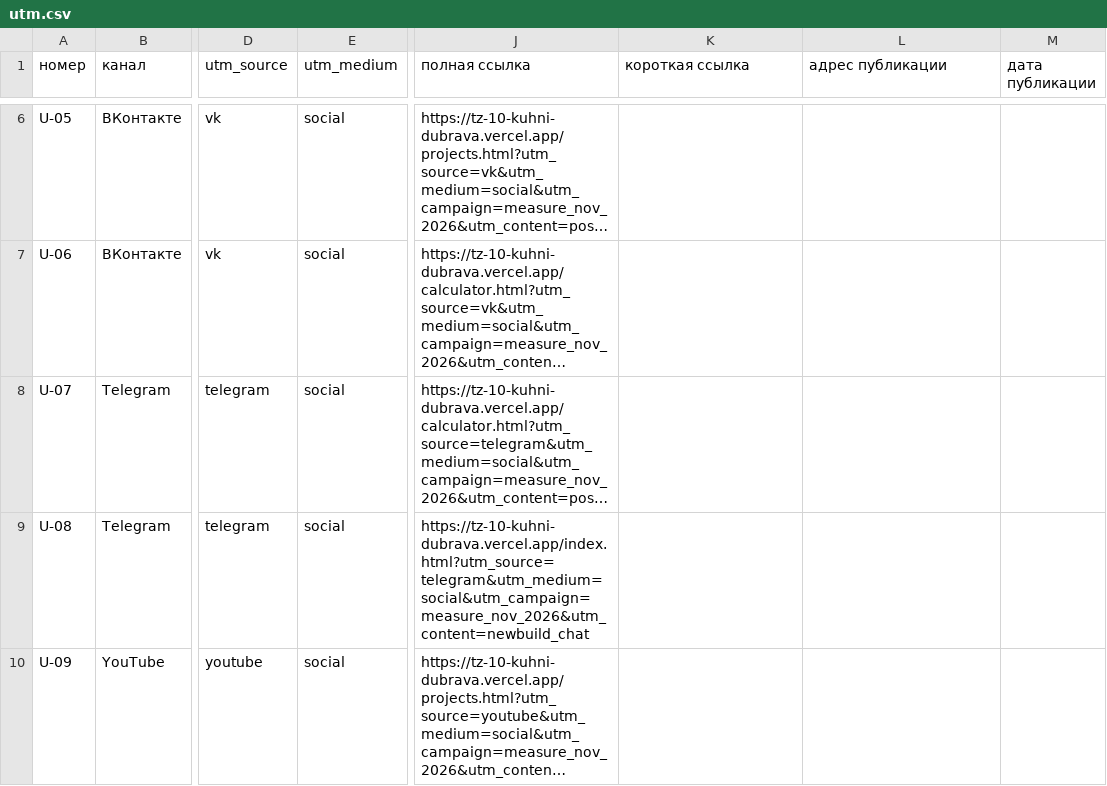
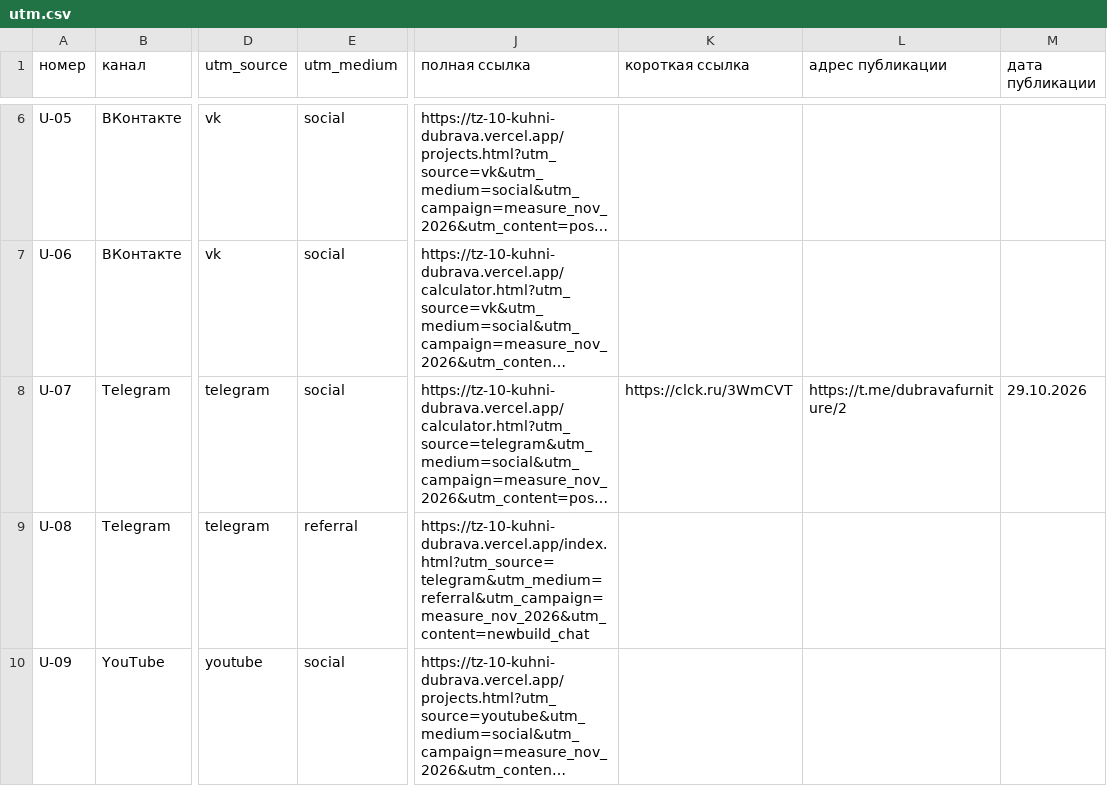
Before and after one commit to NoNamemik0/tz-10-kuhni-dubrava, a CSV file: docs/utm.csv, drawn as a sheet; only a part is shown, gaps mark what is left out; long unchanged cells end in …; the diff covers the shown part only; the diff names each change by its address in the sheet, - before the commit and + after, or states it on an @@ line.

Commit message:
Реестр UTM: выгрузка из таблицы, короткая ссылка U-07

```diff
--- a/docs/utm.csv
+++ b/docs/utm.csv
-K8 (короткая ссылка): (empty)
+K8 (короткая ссылка): https://clck.ru/3WmCVT
-L8 (адрес публикации): (empty)
+L8 (адрес публикации): https://t.me/dubravafurniture/2
-M8 (дата публикации): (empty)
+M8 (дата публикации): 29.10.2026
-E9 (utm_medium): social
+E9 (utm_medium): referral
-J9 (полная ссылка): https://tz-10-kuhni-dubrava.vercel.app/index.html?utm_source=telegram&utm_medium=social&utm_campaign=measure_nov_2026&utm_content=newbuild_chat
+J9 (полная ссылка): https://tz-10-kuhni-dubrava.vercel.app/index.html?utm_source=telegram&utm_medium=referral&utm_campaign=measure_nov_2026&utm_content=newbuild_chat
```
Also changed, not shown: 4 edited cells elsewhere in this file.
